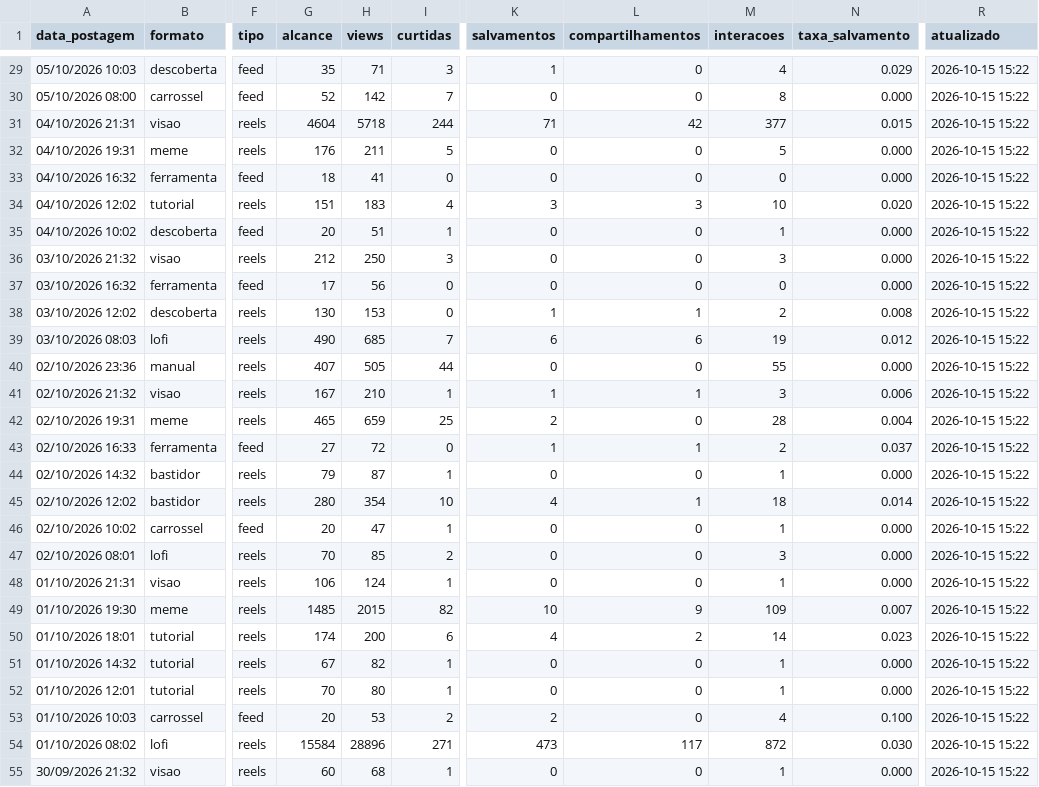
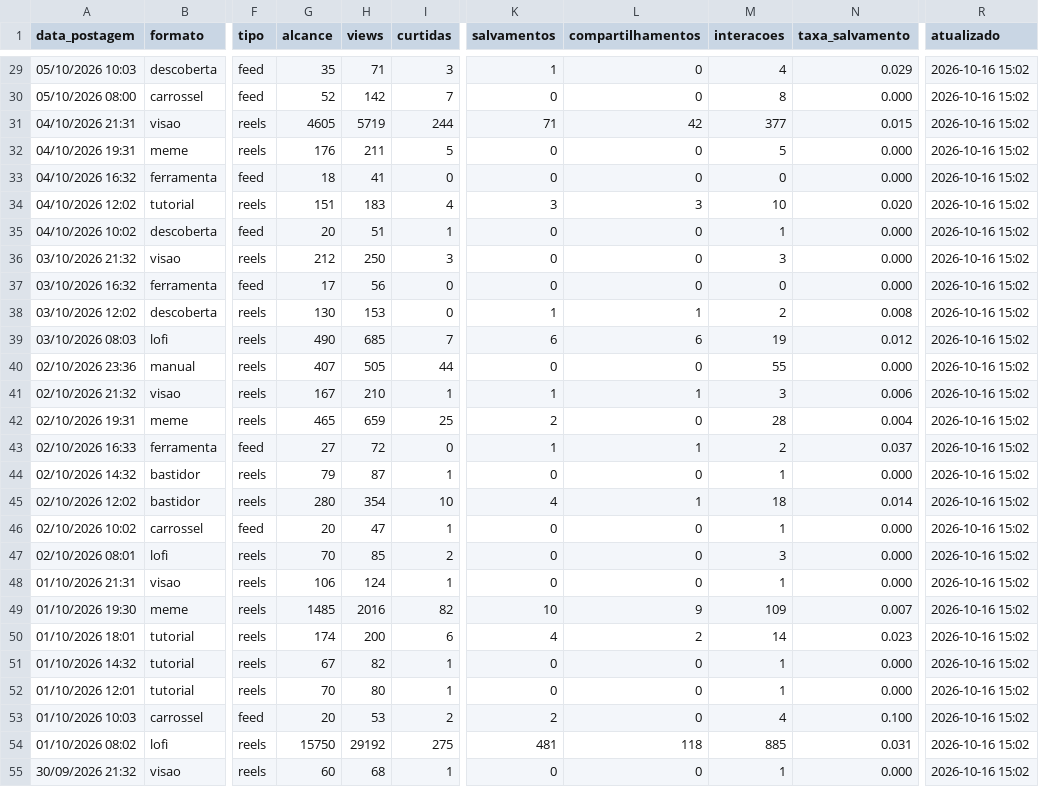
Before and after one commit to gabrielduartefaria26-lab/oasis-agendador, a CSV file: metricas.csv, drawn as a sheet; only a part is shown, gaps mark what is left out; the diff covers the shown part only; the diff names each change by its address in the sheet, - before the commit and + after, or states it on an @@ line.

```diff
--- a/metricas.csv
+++ b/metricas.csv
-R29:R55 (atualizado): 2026-10-15 15:22
+R29:R55 (atualizado): 2026-10-16 15:02
-G31 (alcance): 4604
+G31 (alcance): 4605
-H31 (views): 5718
+H31 (views): 5719
-H49 (views): 2015
+H49 (views): 2016
-G54 (alcance): 15584
+G54 (alcance): 15750
-H54 (views): 28896
+H54 (views): 29192
-I54 (curtidas): 271
+I54 (curtidas): 275
-K54 (salvamentos): 473
+K54 (salvamentos): 481
-L54 (compartilhamentos): 117
+L54 (compartilhamentos): 118
-M54 (interacoes): 872
+M54 (interacoes): 885
-N54 (taxa_salvamento): 0.030
+N54 (taxa_salvamento): 0.031
```
Also changed, not shown: 86 edited cells elsewhere in this file.
